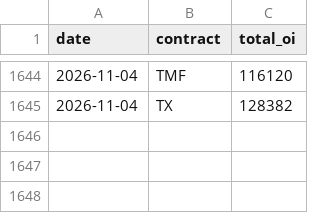
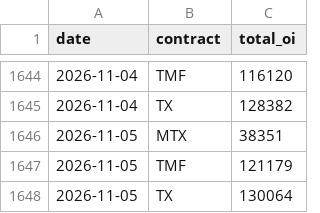
Before and after one commit to thomaschko/quietfolio-data, a CSV file: taifex_hist/fut_oi.csv, drawn as a sheet; only a part is shown, gaps mark what is left out; the diff names each change by its address in the sheet, - before the commit and + after, or states it on an @@ line.

```diff
--- a/taifex_hist/fut_oi.csv
+++ b/taifex_hist/fut_oi.csv
+row 1646: 2026-11-05 | MTX | 38351
+row 1647: 2026-11-05 | TMF | 121179
+row 1648: 2026-11-05 | TX | 130064
```
Also changed, not shown: taifex_hist/fut_inst.csv, taifex_hist/large.csv, 4 other files.
